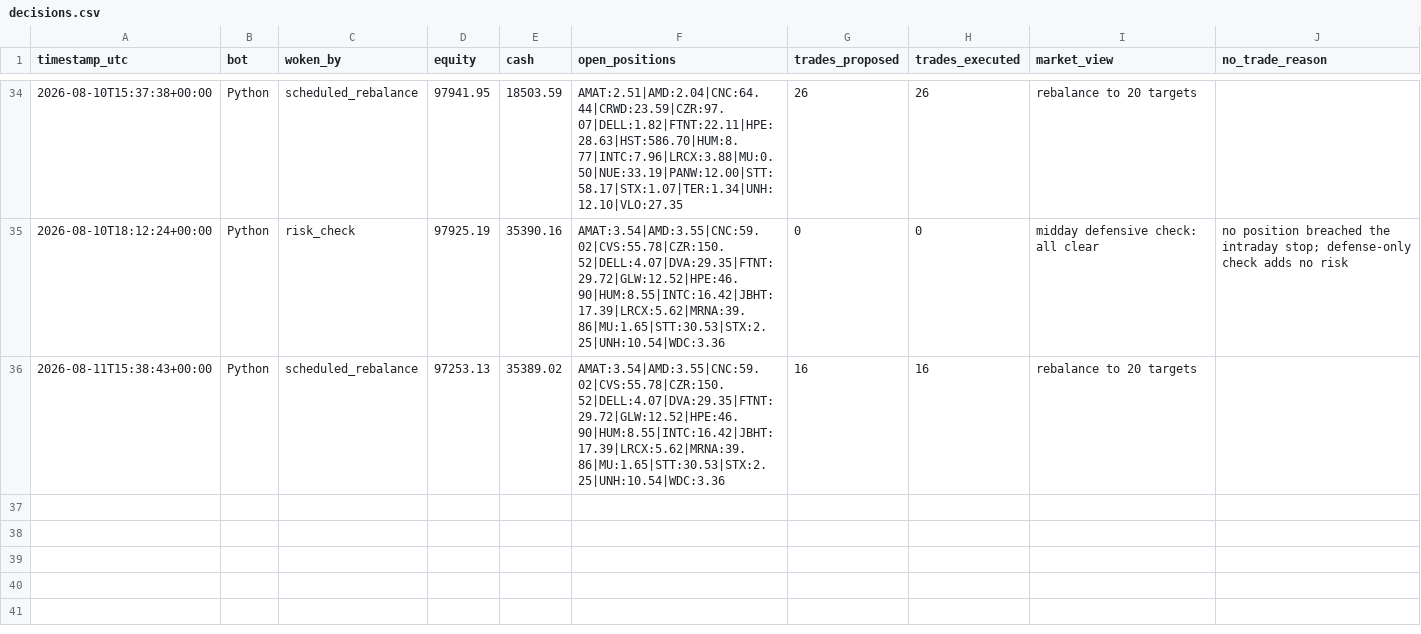
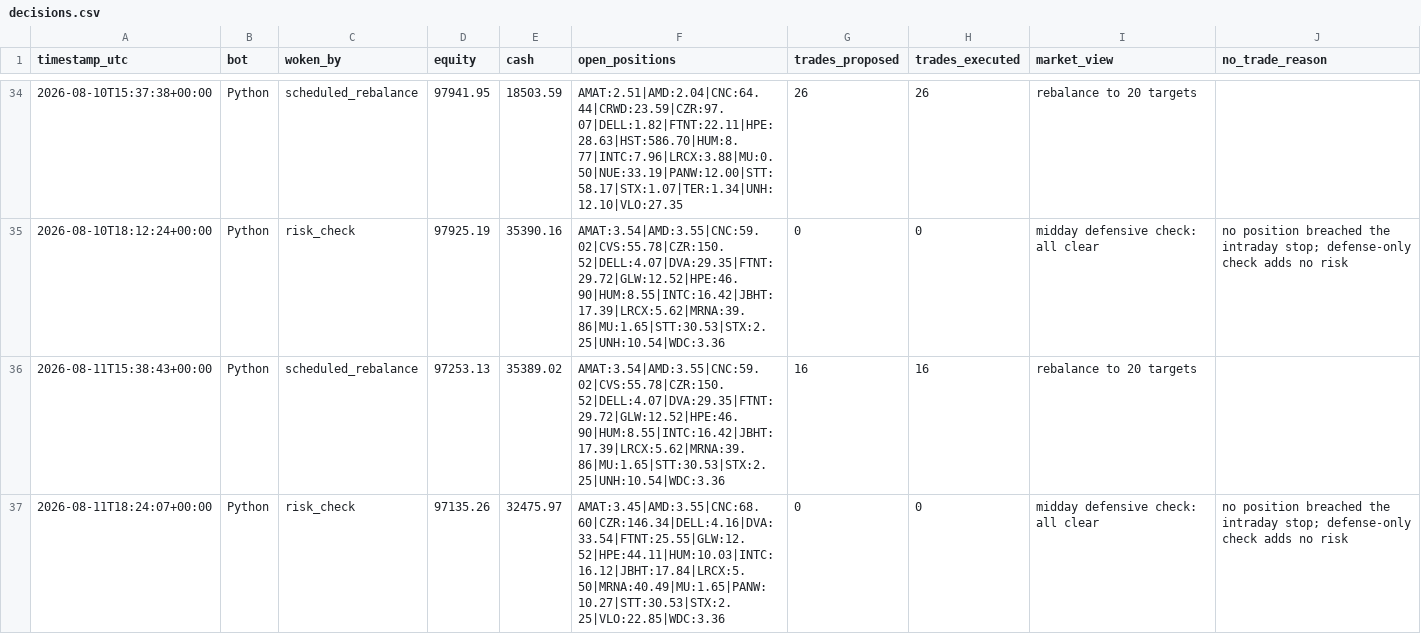
Before and after one commit to HunterGilroy/quant-research-platform, a CSV file: quant-platform/output/decisions.csv, drawn as a sheet; only a part is shown, gaps mark what is left out.

Commit message:
risk check 2026-08-11

```diff
--- a/quant-platform/output/decisions.csv
+++ b/quant-platform/output/decisions.csv
@@ -36 +36,2 @@ timestamp_utc,bot,woken_by,equity,cash,open_positions,trades_proposed,trades_exe
 2026-08-11T15:38:43+00:00,Python,scheduled_rebalance,97253.13,35389.02,AMAT:3.54|AMD:3.55|CNC:59.02|CVS:55.78|CZR:150.52|DELL:4.07|DVA:29.35|FTNT:29.72|GLW:12.52|HPE:46.90|HUM:8.55|INTC:16.42|JBHT:17.39|LRCX:5.62|MRNA:39.86|MU:1.65|STT:30.53|STX:2.25|UNH:10.54|WDC:3.36,16,16,rebalance to 20 targets,
+2026-08-11T18:24:07+00:00,Python,risk_check,97135.26,32475.97,AMAT:3.45|AMD:3.55|CNC:68.60|CZR:146.34|DELL:4.16|DVA:33.54|FTNT:25.55|GLW:12.52|HPE:44.11|HUM:10.03|INTC:16.12|JBHT:17.84|LRCX:5.50|MRNA:40.49|MU:1.65|PANW:10.27|STT:30.53|STX:2.25|VLO:22.85|WDC:3.36,0,0,midday defensive check: all clear,no position breached the intraday stop; defense-only check adds no risk
```
Also changed, not shown: 1 other file.
